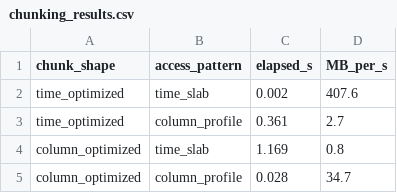
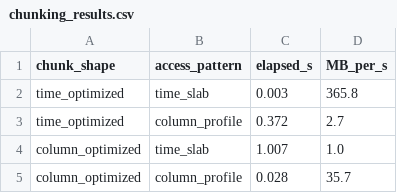
Before and after one commit to Intelligent-Data-Design-Inc/NEP, a CSV file: examples/performance/chunking_results.csv, drawn as a sheet.

Commit message:
fixing timing programs (#383)
* Use disk-bound timing for performance benchmarks

Add fsync and page-cache dropping to compression and storage-behavior benchmarks, then refresh benchmark results, plots, and metadata using RelWithDebInfo. Document disk-bound timing and clarify that disabled lossless/quantize results predate the change. Mark NEXTCDF-4 as experimental with incomplete feature coverage across project documentation. Update the roadmap with Sprint 1D and 1E scope and plans.

* Use disk-bound timing for performance examples

Add fsync to write timings and drop files from the page cache before timed reads in chunking, cache tuning, endianness, fill-value, and chunking-performance benchmarks. Document the timing methodology and refresh benchmark results and plot metadata. Update cache-tuning CDL validation to compare storage metadata, reorder expected attributes, and add the examples include directory to netCDF-4 targets.

---------

Co-authored-by: Ed <edwardjameshartnett@gmail.com>

```diff
--- a/examples/performance/chunking_results.csv
+++ b/examples/performance/chunking_results.csv
@@ -1,5 +1,5 @@
 chunk_shape,access_pattern,elapsed_s,MB_per_s
-time_optimized,time_slab,0.002,407.6
-time_optimized,column_profile,0.361,2.7
-column_optimized,time_slab,1.169,0.8
-column_optimized,column_profile,0.028,34.7
+time_optimized,time_slab,0.003,365.8
+time_optimized,column_profile,0.372,2.7
+column_optimized,time_slab,1.007,1.0
+column_optimized,column_profile,0.028,35.7
```
Also changed, not shown: examples/performance/deflate_results.csv, examples/performance/szip_results.csv, 32 other files.
